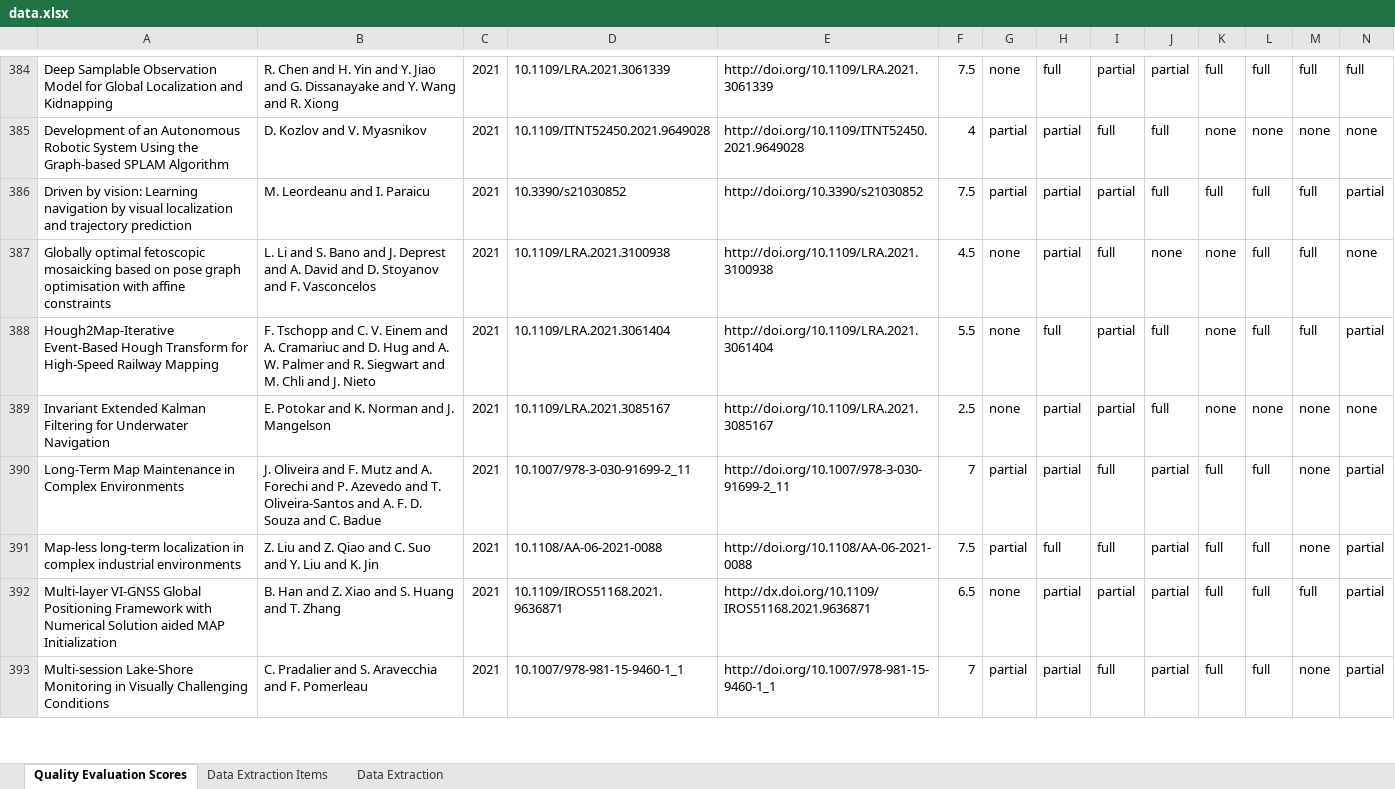
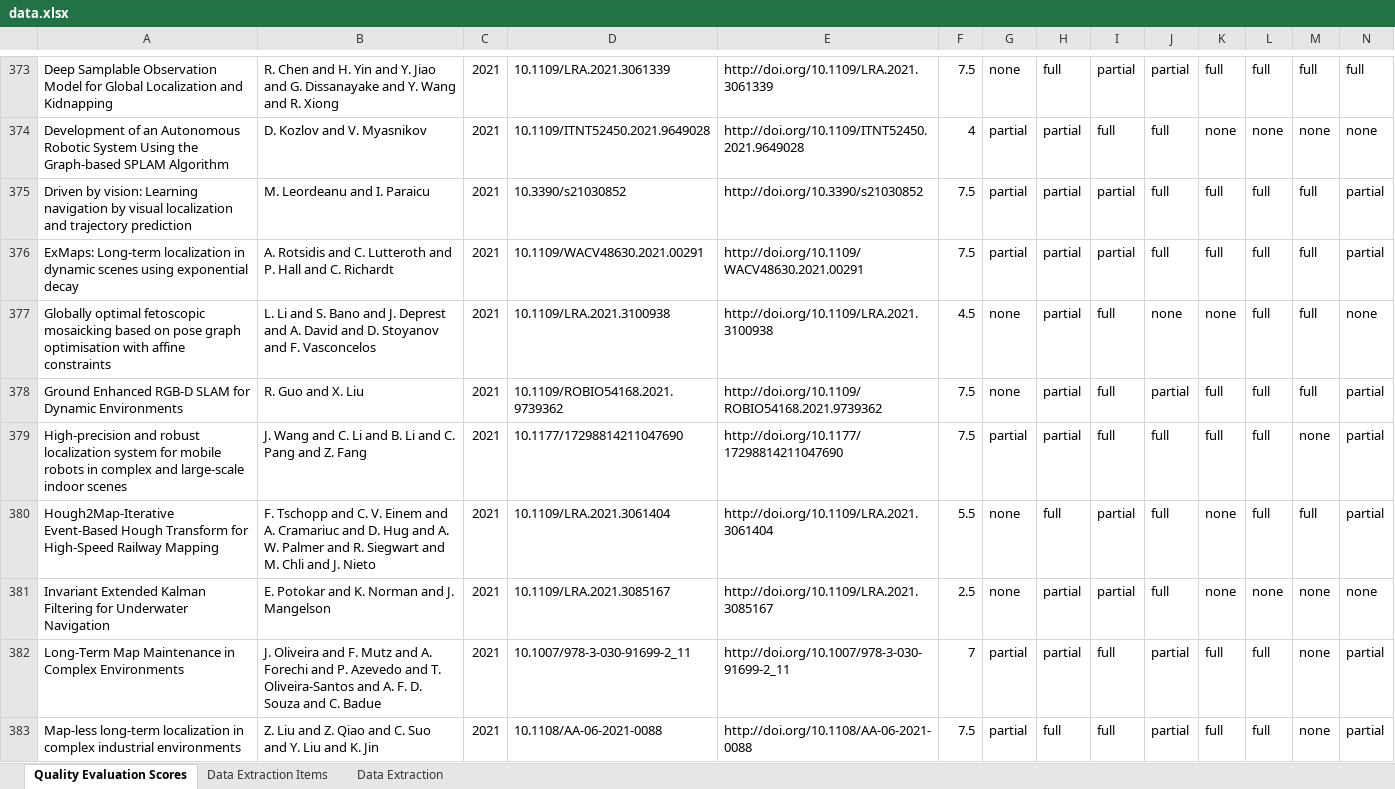
Before and after one commit to sousarbarb/slr-ltlm-mr, an Excel workbook: data/methodology/data-extraction/data.xlsx, sheet Quality Evaluation Scores, drawn as a sheet; only a part is shown, gaps mark what is left out; the shorter side is filled out with more unchanged rows; values as stored, in another font and other column widths than the file's, no borders; conditional formats and table styles not drawn; rows hold the shown columns only; the diff covers the shown part only; the diff names each change by its address in the sheet, - before the commit and + after, or states it on an @@ line.

```diff
--- a/data/methodology/data-extraction/data.xlsx (sheet Quality Evaluation Scores)
+++ b/data/methodology/data-extraction/data.xlsx (sheet Quality Evaluation Scores)
+row 376: ExMaps: Long-term localization in dynamic scenes using exponential decay | A. Rotsidis and C. Lutteroth and P. Hall and C. Richardt | 2021 | 10.1109/WACV48630.2021.00291 | http://doi.org/10.1109/WACV48630.2021.00291 | 7.5 | partial | partial | partial | full | full | full | full | partial
+row 378: Ground Enhanced RGB-D SLAM for Dynamic Environments | R. Guo and X. Liu | 2021 | 10.1109/ROBIO54168.2021.9739362 | http://doi.org/10.1109/ROBIO54168.2021.9739362 | 7.5 | none | partial | full | partial | full | full | full | partial
+row 379: High-precision and robust localization system for mobile robots in complex and large-scale indoor scenes | J. Wang and C. Li and B. Li and C. Pang and Z. Fang | 2021 | 10.1177/17298814211047690 | http://doi.org/10.1177/17298814211047690 | 7.5 | partial | partial | full | full | full | full | none | partial
```
Also changed, not shown: 33 added rows, 36 removed rows, 69 edited cells and cell formats elsewhere in this sheet, sheet Data Extraction, data/methodology/quality-assessment/analysis.xlsx.
